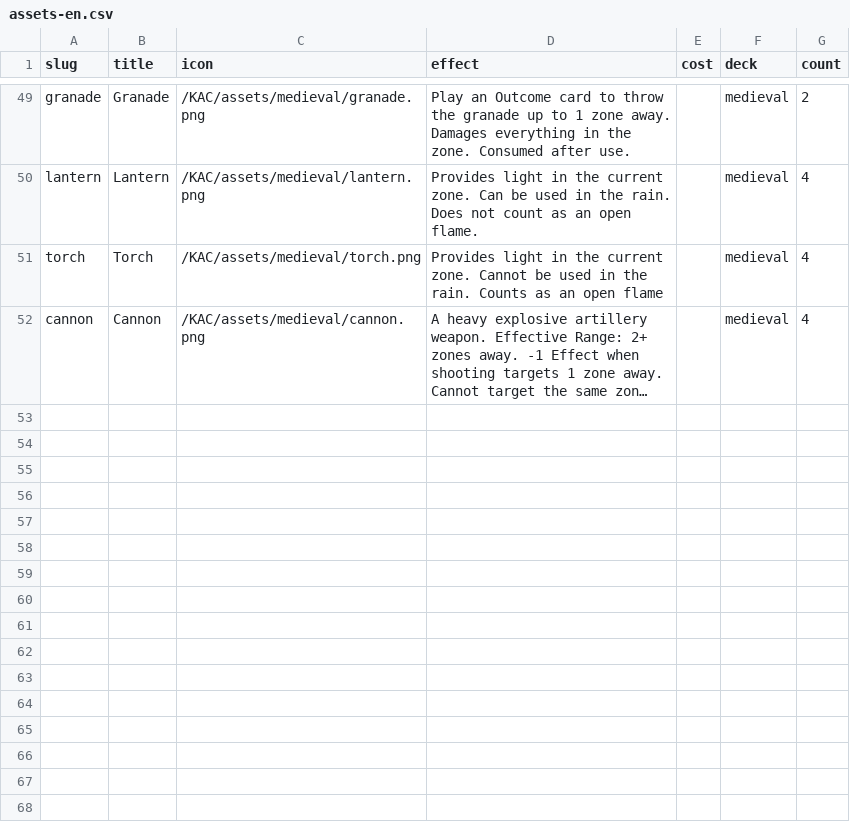
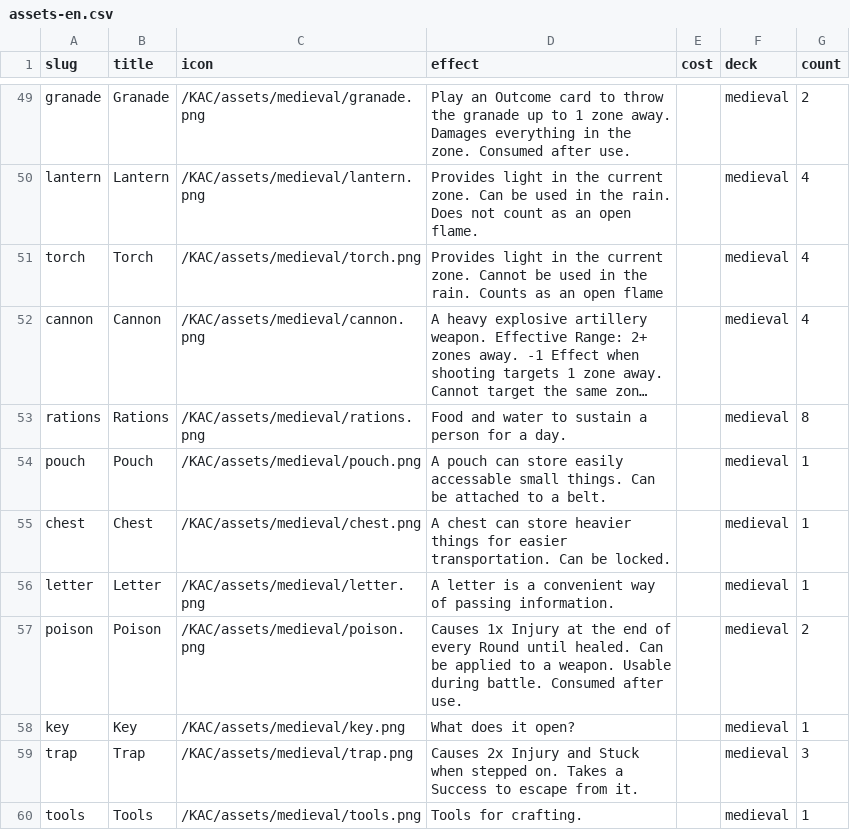
Before and after one commit to tomasreichmann/board-game-prototypes, a CSV file: src/prototypes/kick-ass-cards/data/assets-en.csv, drawn as a sheet; only a part is shown, gaps mark what is left out; long unchanged cells end in …; the diff names each change by its address in the sheet, - before the commit and + after, or states it on an @@ line.

Commit message:
KAC medieval images images

```diff
--- a/src/prototypes/kick-ass-cards/data/assets-en.csv
+++ b/src/prototypes/kick-ass-cards/data/assets-en.csv
+row 53: rations | Rations | /KAC/assets/medieval/rations.png | Food and water to sustain a person for a day. |  | medieval | 8
+row 54: pouch | Pouch | /KAC/assets/medieval/pouch.png | A pouch can store easily accessable small things. Can be attached to a belt. |  | medieval | 1
+row 55: chest | Chest | /KAC/assets/medieval/chest.png | A chest can store heavier things for easier transportation. Can be locked. |  | medieval | 1
+row 56: letter | Letter | /KAC/assets/medieval/letter.png | A letter is a convenient way of passing information. |  | medieval | 1
+row 57: poison | Poison | /KAC/assets/medieval/poison.png | Causes 1x Injury at the end of every Round until healed. Can be applied to a weapon. Usable during battle. Consumed after use. |  | medieval | 2
+row 58: key | Key | /KAC/assets/medieval/key.png | What does it open? |  | medieval | 1
+row 59: trap | Trap | /KAC/assets/medieval/trap.png | Causes 2x Injury and Stuck when stepped on. Takes a Success to escape from it. |  | medieval | 3
+row 60: tools | Tools | /KAC/assets/medieval/tools.png | Tools for crafting. |  | medieval | 1
```
Also changed, not shown: 16 other files.
